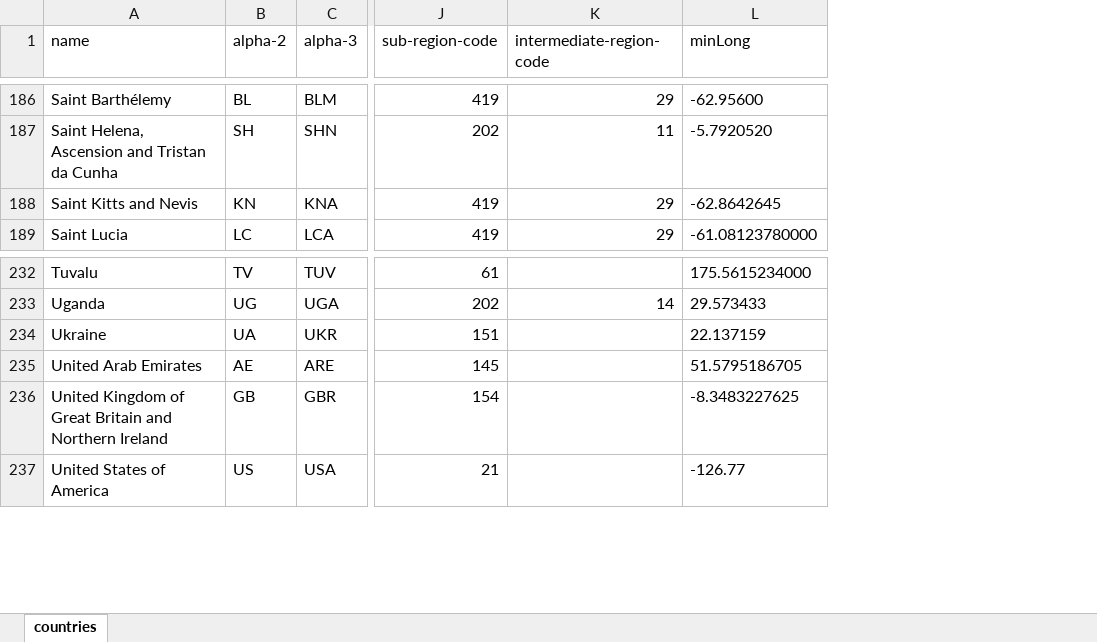
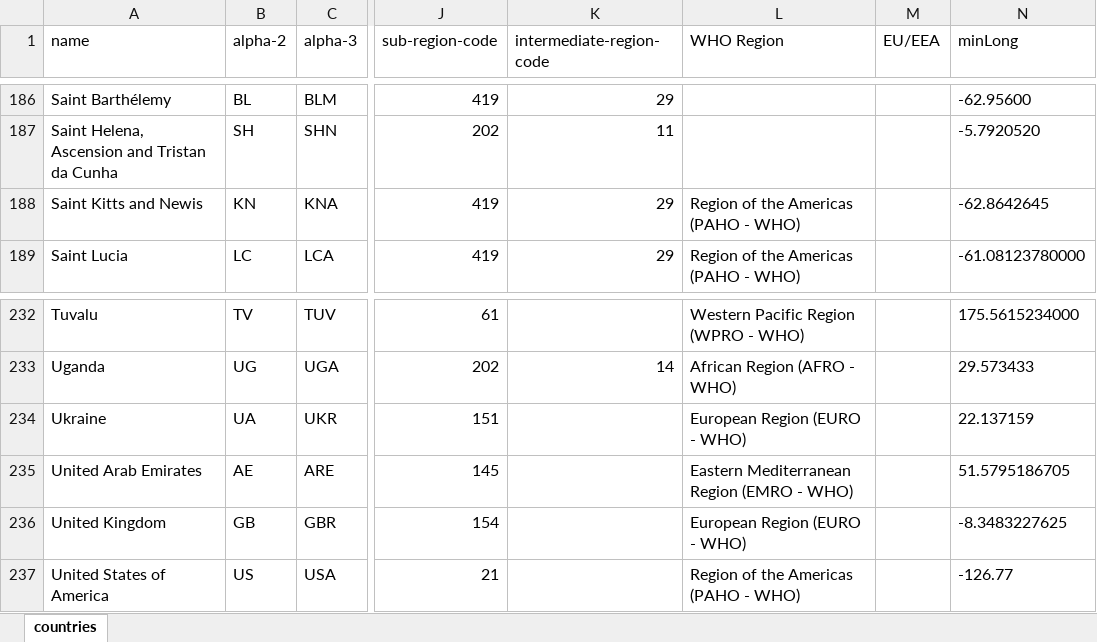
Before and after one commit to EU-ECDC/epitweetr, an Excel workbook: epitweetr/inst/extdata/countries.xlsx, sheet countries, drawn as a sheet; only a part is shown, gaps mark what is left out; values as stored, in another font and other column widths than the file's, no borders; charts and pictures not drawn; the diff covers the shown part only; the diff names each change by its address in the sheet, - before the commit and + after, or states it on an @@ line.

Commit message:
1. Increase alert symbol size 2. Include editable WHO regions and EU/EEA countries 3. Add footnote to topwords and map 4. Adding options on alert detection to use dame day of week baseline 5. Avoid overlapping signals on trendline 6. Improve alert email subject adding top alerts details

```diff
--- a/epitweetr/inst/extdata/countries.xlsx (sheet countries)
+++ b/epitweetr/inst/extdata/countries.xlsx (sheet countries)
+column L (WHO Region), rows 188-189: Region of the Americas (PAHO - WHO) | Region of the Americas (PAHO - WHO); rows 232-237: Western Pacific Region (WPRO - WHO) | African Region (AFRO - WHO) | European Region (EURO - WHO) | Eastern Mediterranean Region (EMRO - WHO) | European Region (EURO - WHO) | Region of the Americas (PAHO - WHO)
+column M (EU/EEA), empty
-A188 (name): Saint Kitts and Nevis
+A188 (name): Saint Kitts and Newis
-A236 (name): United Kingdom of Great Britain and Northern Ireland
+A236 (name): United Kingdom
```
Also changed, not shown: 14 edited cells elsewhere in this sheet, charts or pictures, 9 other files.
